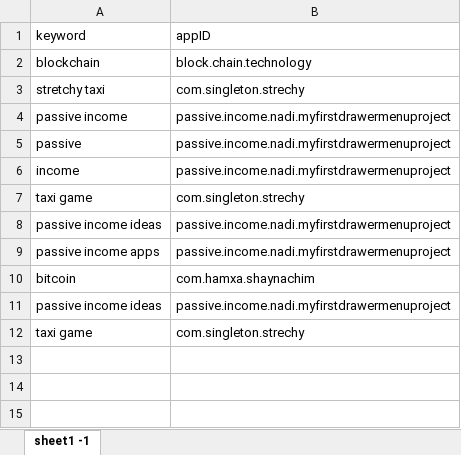
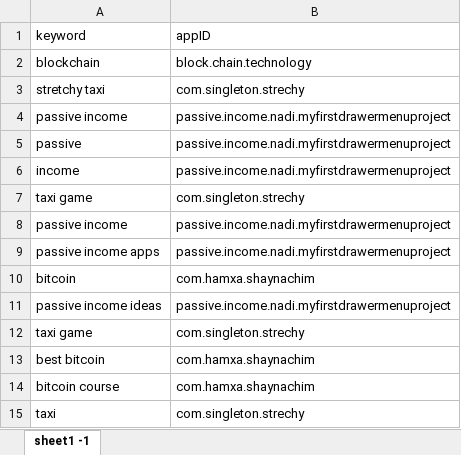
Before and after one commit to sugarderryfire/awsMultiThreadSheet, an Excel workbook: kidum.xlsx, sheet sheet1 -1, drawn as a sheet; values as stored, in another font and other column widths than the file's, no borders; the diff names each change by its address in the sheet, - before the commit and + after, or states it on an @@ line.

Commit message:
Add files via upload

```diff
--- a/kidum.xlsx (sheet sheet1 -1)
+++ b/kidum.xlsx (sheet sheet1 -1)
-A8 (keyword): passive income ideas
+A8 (keyword): passive income
+row 13: best bitcoin | com.hamxa.shaynachim
+row 14: bitcoin course | com.hamxa.shaynachim
+row 15: taxi | com.singleton.strechy
```
